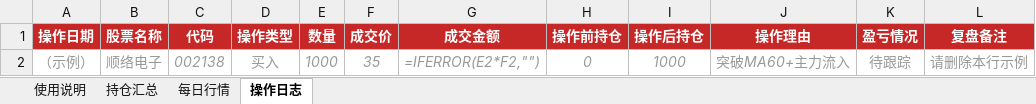
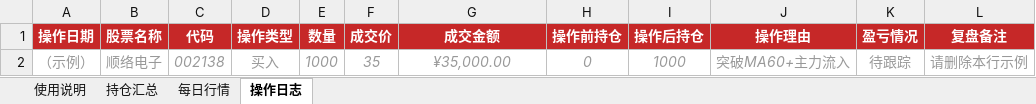
Before and after one commit to comrelyy/stocknew, an Excel workbook: instock/job/A股持仓追踪模板_v2.xlsx, sheet 操作日志, drawn as a sheet; values as stored, in another font and other column widths than the file's, no borders; formulas without a stored value are shown as written; the diff names each change by its address in the sheet, - before the commit and + after, or states it on an @@ line.

```diff
--- a/instock/job/A股持仓追踪模板_v2.xlsx (sheet 操作日志)
+++ b/instock/job/A股持仓追踪模板_v2.xlsx (sheet 操作日志)
-G2 (成交金额): =IFERROR(E2*F2,"")
+G2 (成交金额): ¥35,000.00
```
Also changed, not shown: sheet 每日行情, sheet 持仓汇总, 1 other file.
